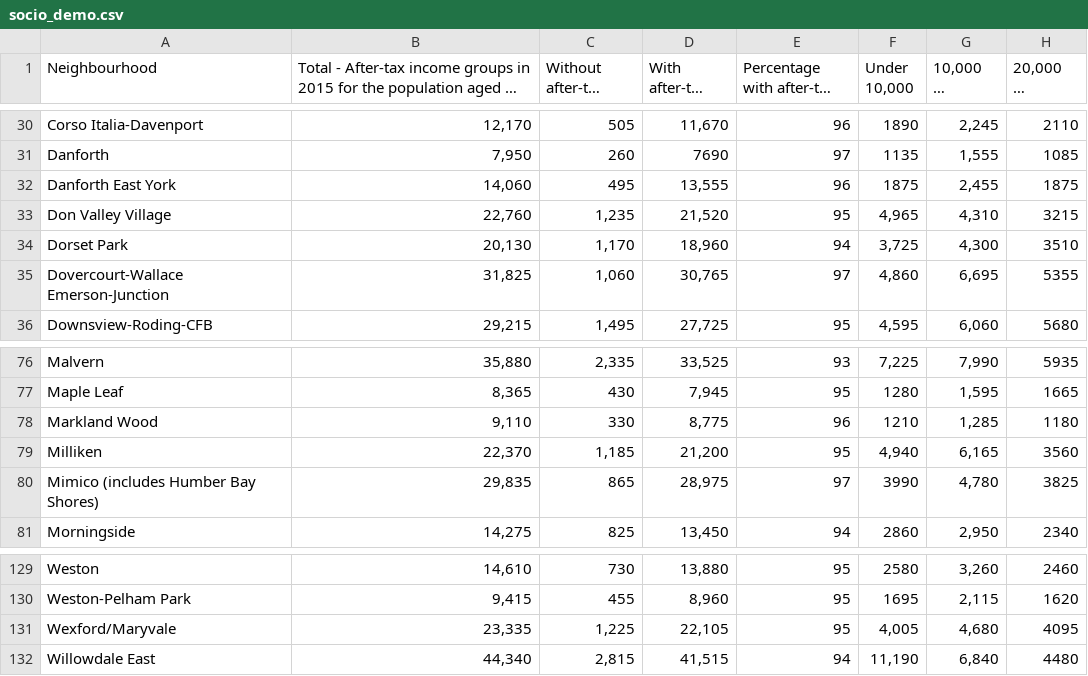
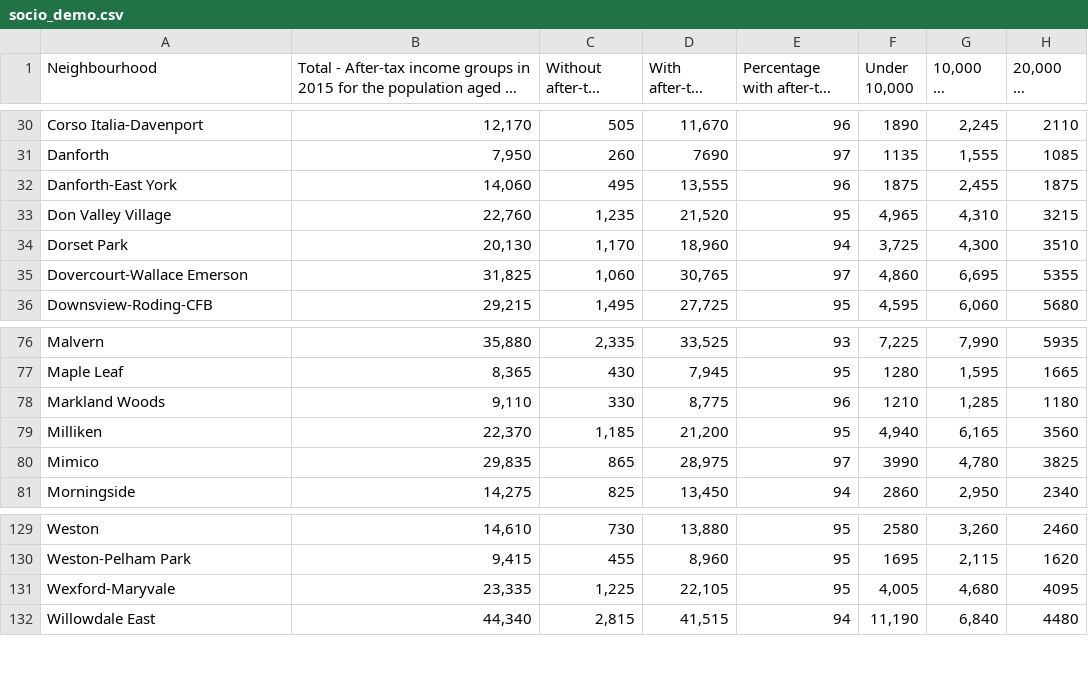
Before and after one commit to YaIzVaNa/Coursera_Capstone, a CSV file: socio_demo.csv, drawn as a sheet; only a part is shown, gaps mark what is left out; long unchanged cells end in …; the diff names each change by its address in the sheet, - before the commit and + after, or states it on an @@ line.

Commit message:
Update socio_demo.csv

```diff
--- a/socio_demo.csv
+++ b/socio_demo.csv
-A32 (Neighbourhood): Danforth East York
+A32 (Neighbourhood): Danforth-East York
-A35 (Neighbourhood): Dovercourt-Wallace Emerson-Junction
+A35 (Neighbourhood): Dovercourt-Wallace Emerson
-A78 (Neighbourhood): Markland Wood
+A78 (Neighbourhood): Markland Woods
-A80 (Neighbourhood): Mimico (includes Humber Bay Shores)
+A80 (Neighbourhood): Mimico
-A131 (Neighbourhood): Wexford/Maryvale
+A131 (Neighbourhood): Wexford-Maryvale
```
